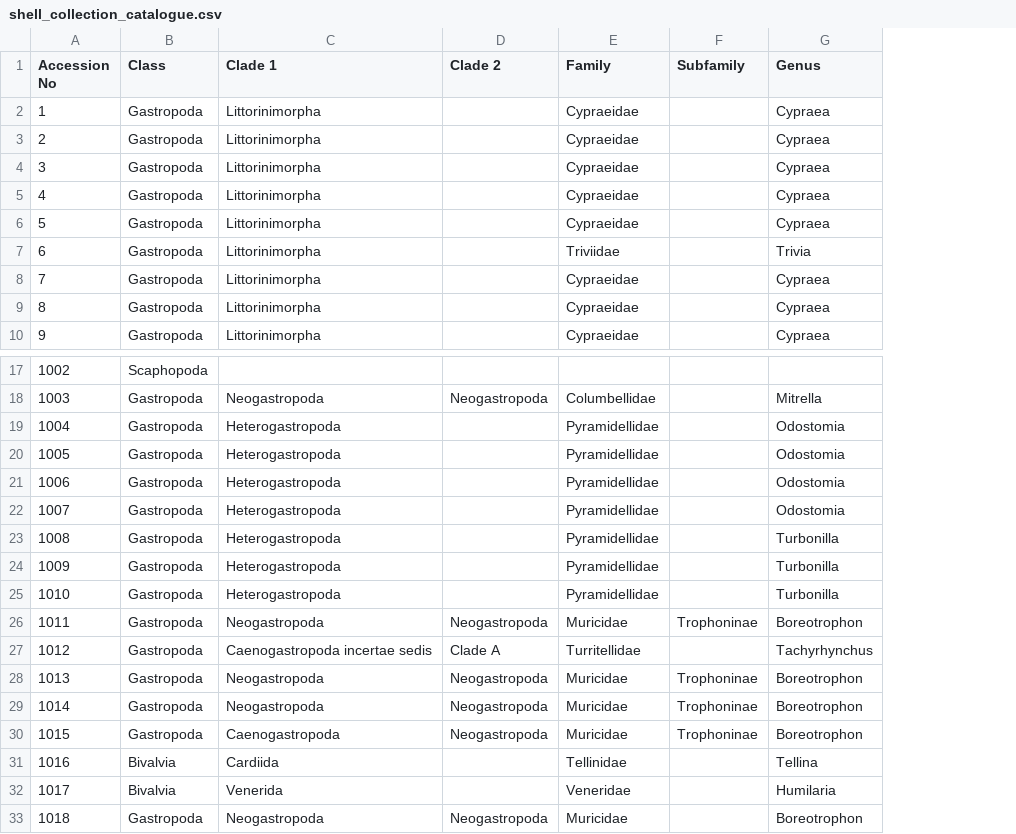
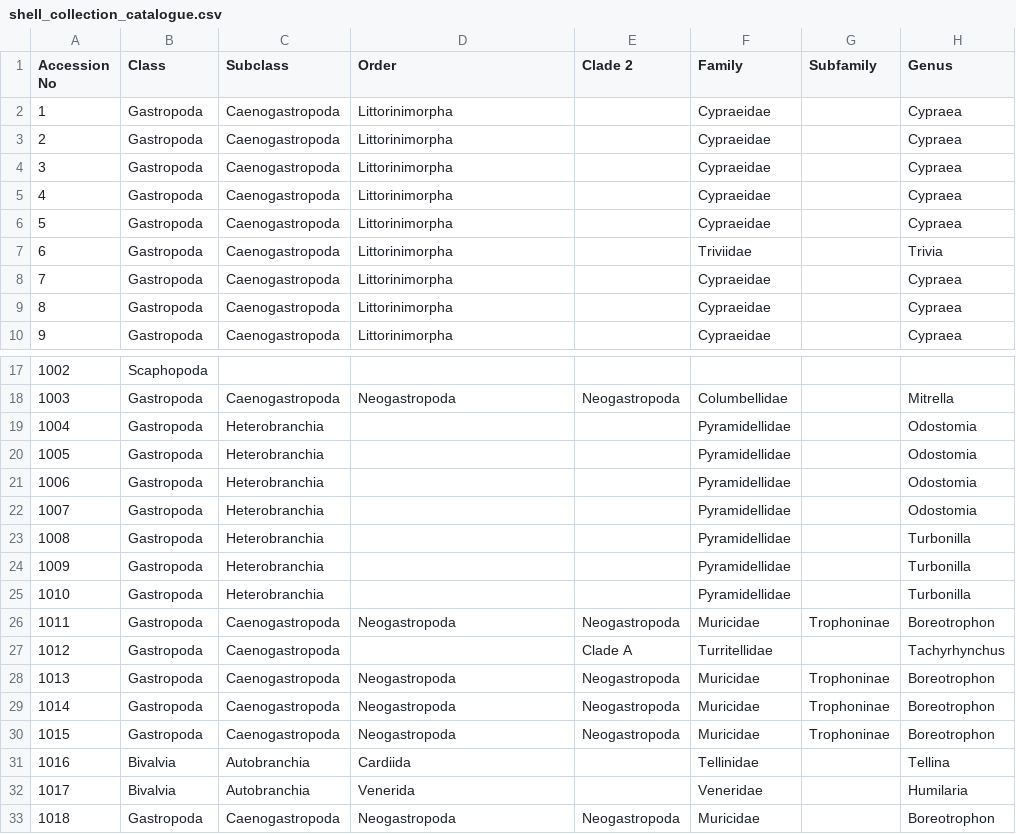
Before and after one commit to Armand1/Shell-collection, a CSV file: shell_collection_catalogue.csv, drawn as a sheet; only a part is shown, gaps mark what is left out; addresses are those after the commit; the diff names each change by its address in the sheet, - before the commit and + after, or states it on an @@ line.

Commit message:
Rename Clade 1 to Order; add Subclass column from WoRMS; fix order assignments

```diff
--- a/shell_collection_catalogue.csv
+++ b/shell_collection_catalogue.csv
+column C (Subclass), rows 2-10: all Caenogastropoda; rows 18-33: Caenogastropoda | Heterobranchia | Heterobranchia | Heterobranchia | Heterobranchia | Heterobranchia | Heterobranchia | Heterobranchia | Caenogastropoda | Caenogastropoda | Caenogastropoda | Caenogastropoda | Caenogastropoda | Autobranchia | Autobranchia | Caenogastropoda
-D1: Clade 1
+D1: Order
-D19:D25 (Order): Heterogastropoda
+D19:D25 (Order): (empty)
-D27 (Order): Caenogastropoda incertae sedis
+D27 (Order): (empty)
-D30 (Order): Caenogastropoda
+D30 (Order): Neogastropoda
```
